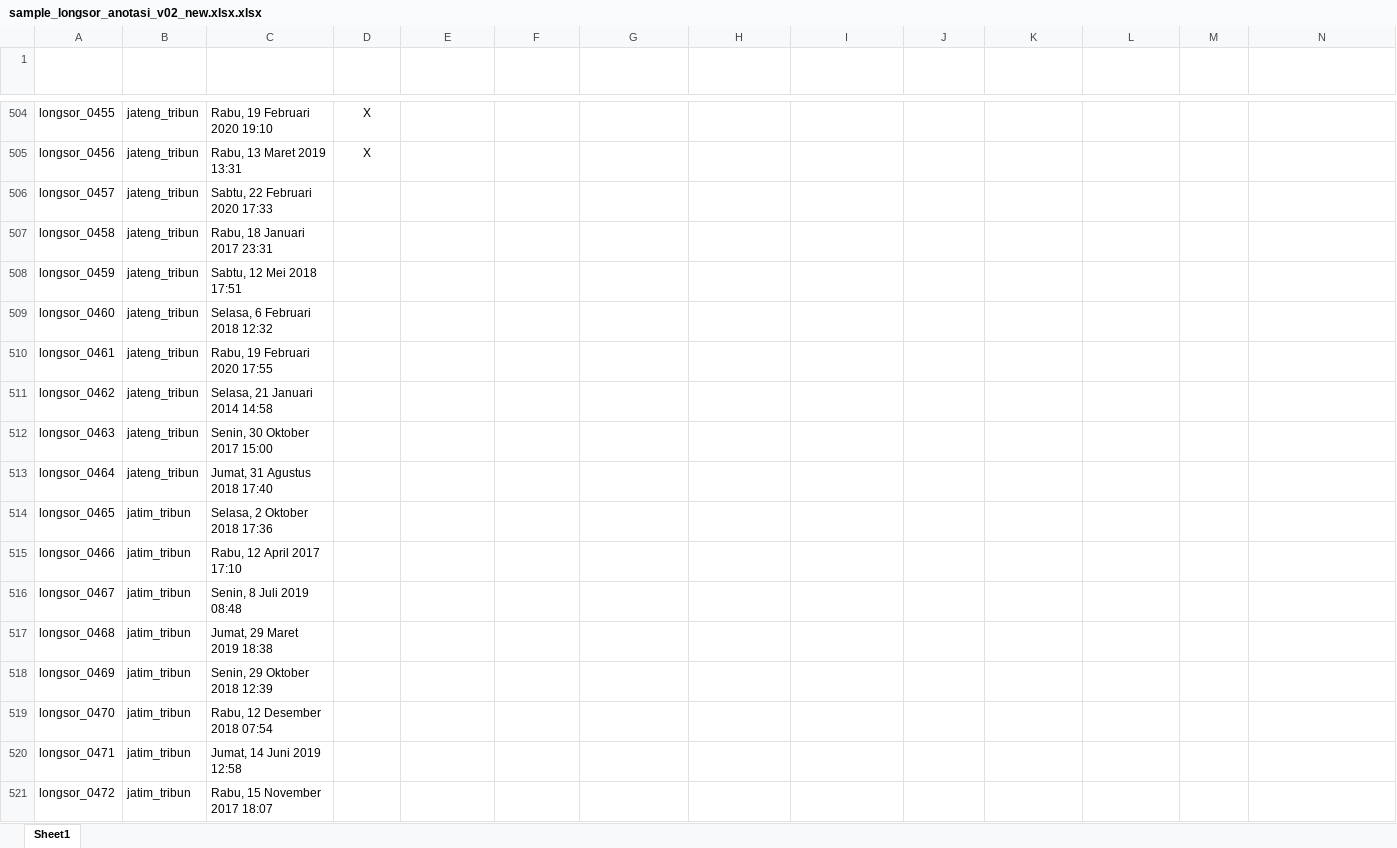
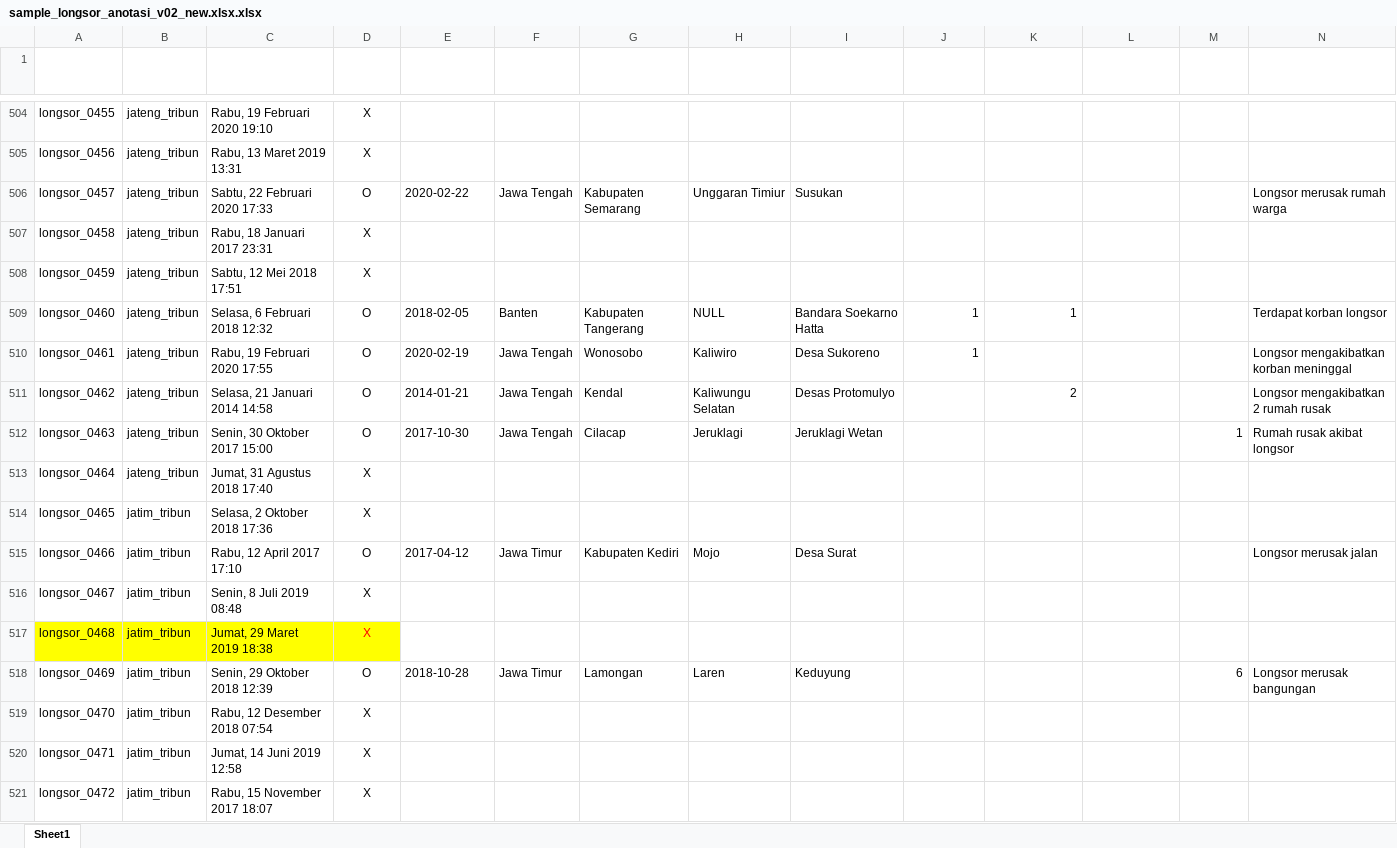
Before and after one commit to gusman/anotated_data, an Excel workbook: longsor/v02_new/sample_longsor_anotasi_v02_new.xlsx.xlsx, sheet Sheet1, drawn as a sheet; only a part is shown, gaps mark what is left out; values as stored, in another font and other column widths than the file's, no borders; table styles not drawn; removed rows and columns are numbered as before the commit, all else as after; the diff covers the shown part only; the diff names each change by its address in the sheet, - before the commit and + after, or states it on an @@ line.

```diff
--- a/longsor/v02_new/sample_longsor_anotasi_v02_new.xlsx.xlsx (sheet Sheet1)
+++ b/longsor/v02_new/sample_longsor_anotasi_v02_new.xlsx.xlsx (sheet Sheet1)
-D506 (Positif Bencana Alam): (empty)
+D506 (Positif Bencana Alam): O
-E506 (Tanggal Kejadian): (empty)
+E506 (Tanggal Kejadian): 2020-02-22
-F506 (Lokasi ADM1): (empty)
+F506 (Lokasi ADM1): Jawa Tengah
-G506 (Lokasi ADM2): (empty)
+G506 (Lokasi ADM2): Kabupaten Semarang
-H506 (Lokasi ADM3): (empty)
+H506 (Lokasi ADM3): Unggaran Timiur
-I506 (Lokasi Lainnya): (empty)
+I506 (Lokasi Lainnya): Susukan
-N506 (Dampak Lainnya): (empty)
+N506 (Dampak Lainnya): Longsor merusak rumah warga
-D507:D508 (Positif Bencana Alam): (empty)
+D507:D508 (Positif Bencana Alam): X
-row 509: longsor_0460 | jateng_tribun | Selasa, 6 Februari 2018 12:32
-row 510: longsor_0461 | jateng_tribun | Rabu, 19 Februari 2020 17:55
-row 511: longsor_0462 | jateng_tribun | Selasa, 21 Januari 2014 14:58
-row 512: longsor_0463 | jateng_tribun | Senin, 30 Oktober 2017 15:00
+row 509: longsor_0460 | jateng_tribun | Selasa, 6 Februari 2018 12:32 | O | 2018-02-05 | Banten | Kabupaten Tangerang | NULL | Bandara Soekarno Hatta | 1 | 1 |  |  | Terdapat korban longsor
+row 510: longsor_0461 | jateng_tribun | Rabu, 19 Februari 2020 17:55 | O | 2020-02-19 | Jawa Tengah | Wonosobo | Kaliwiro | Desa Sukoreno | 1 |  |  |  | Longsor mengakibatkan korban meninggal
+row 511: longsor_0462 | jateng_tribun | Selasa, 21 Januari 2014 14:58 | O | 2014-01-21 | Jawa Tengah | Kendal | Kaliwungu Selatan | Desas Protomulyo |  | 2 |  |  | Longsor mengakibatkan 2 rumah rusak
+row 512: longsor_0463 | jateng_tribun | Senin, 30 Oktober 2017 15:00 | O | 2017-10-30 | Jawa Tengah | Cilacap | Jeruklagi | Jeruklagi Wetan |  |  |  | 1 | Rumah rusak akibat longsor
-D513:D514 (Positif Bencana Alam): (empty)
+D513:D514 (Positif Bencana Alam): X
-D515 (Positif Bencana Alam): (empty)
+D515 (Positif Bencana Alam): O
-E515 (Tanggal Kejadian): (empty)
+E515 (Tanggal Kejadian): 2017-04-12
-F515 (Lokasi ADM1): (empty)
+F515 (Lokasi ADM1): Jawa Timur
-G515 (Lokasi ADM2): (empty)
+G515 (Lokasi ADM2): Kabupaten Kediri
-H515 (Lokasi ADM3): (empty)
+H515 (Lokasi ADM3): Mojo
-I515 (Lokasi Lainnya): (empty)
+I515 (Lokasi Lainnya): Desa Surat
-N515 (Dampak Lainnya): (empty)
+N515 (Dampak Lainnya): Longsor merusak jalan
-D516:D517 (Positif Bencana Alam): (empty)
+D516:D517 (Positif Bencana Alam): X
-A517:D517 fill: none
+A517:D517 fill: #FFFF00
-row 518: longsor_0469 | jatim_tribun | Senin, 29 Oktober 2018 12:39
+row 518: longsor_0469 | jatim_tribun | Senin, 29 Oktober 2018 12:39 | O | 2018-10-28 | Jawa Timur | Lamongan | Laren | Keduyung |  |  |  | 6 | Longsor merusak bangungan
-D519:D521 (Positif Bencana Alam): (empty)
+D519:D521 (Positif Bencana Alam): X
```
Also changed, not shown: 4 added rows, 4 removed rows, 58 edited cells and cell formats elsewhere in this sheet, 1 other file.
